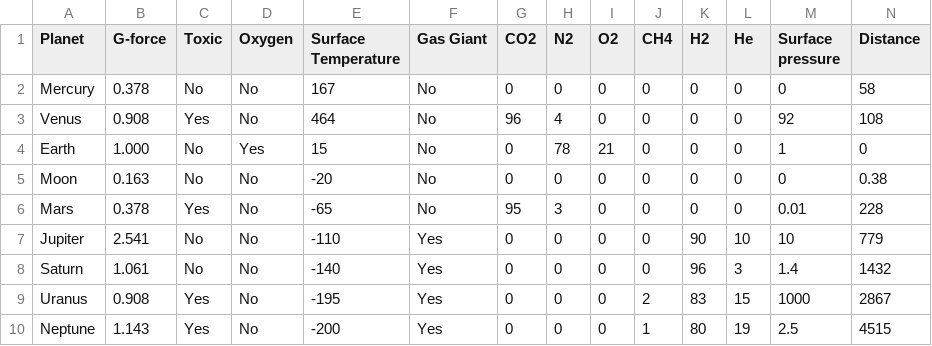
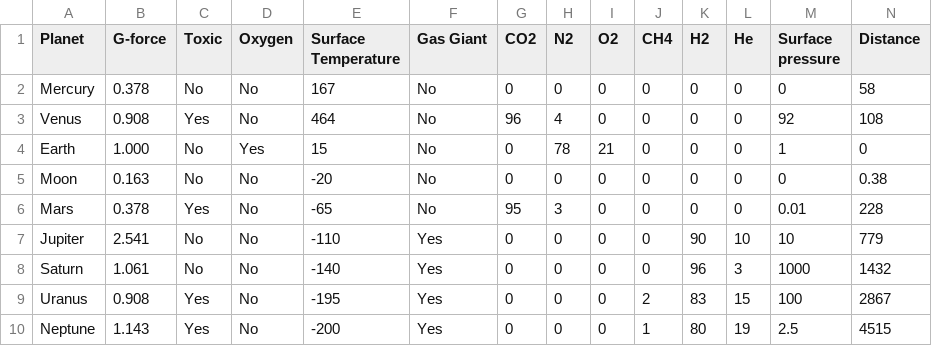
Before and after one commit to j-siderius/M8-Astronaut-dress-up, a CSV file: Planet Data.csv, drawn as a sheet.

Commit message:
Update Planet Data.csv

```diff
--- a/Planet Data.csv
+++ b/Planet Data.csv
@@ -7,4 +7,4 @@ Mars,0.378,Yes,No,-65,No,95,3,0,0,0,0,0.01,228
 Jupiter,2.541,No,No,-110,Yes,0,0,0,0,90,10,10,779
-Saturn,1.061,No,No,-140,Yes,0,0,0,0,96,3,1.4,1432
-Uranus,0.908,Yes,No,-195,Yes,0,0,0,2,83,15,1000,2867
+Saturn,1.061,No,No,-140,Yes,0,0,0,0,96,3,1000,1432
+Uranus,0.908,Yes,No,-195,Yes,0,0,0,2,83,15,100,2867
 Neptune,1.143,Yes,No,-200,Yes,0,0,0,1,80,19,2.5,4515
```
